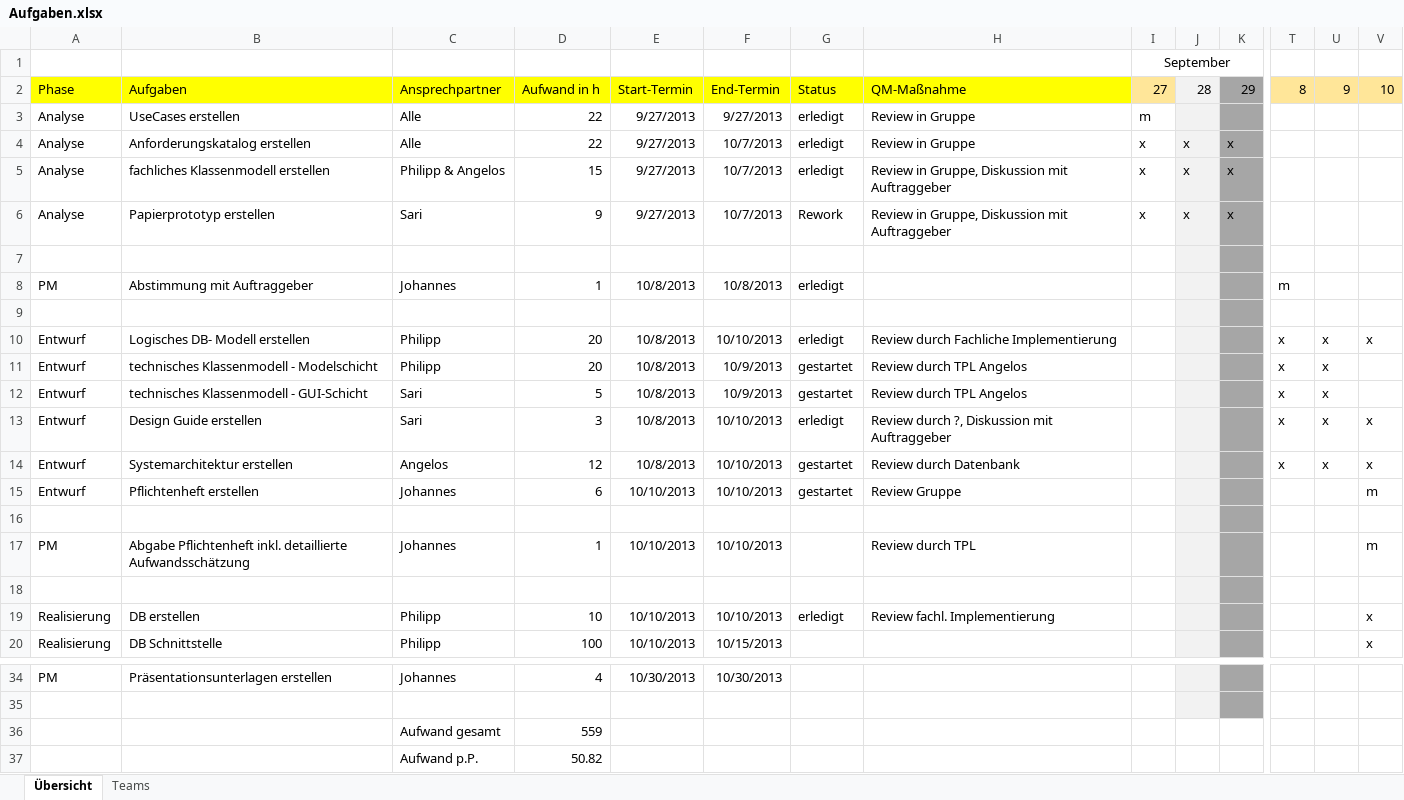
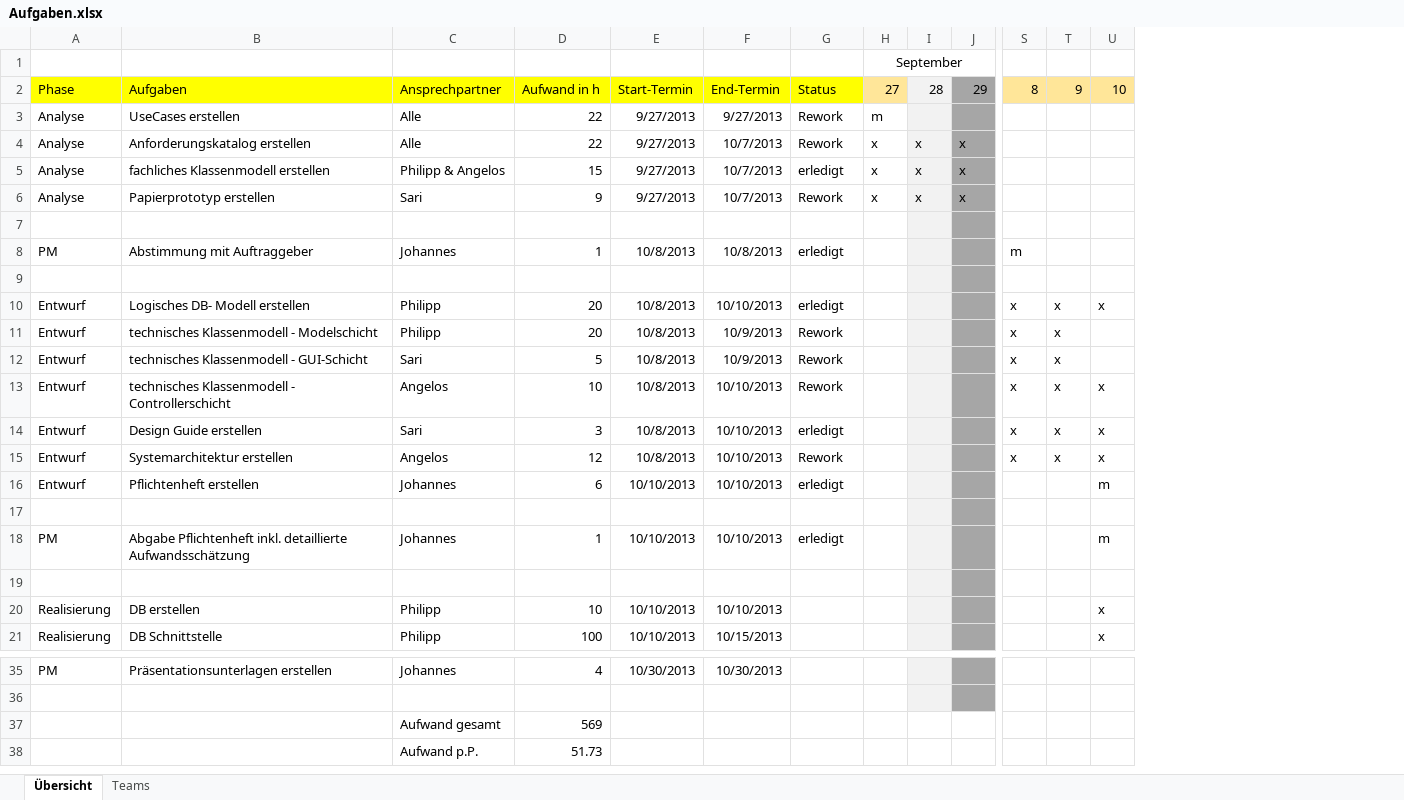
Before and after one commit to DanJoeHa/Fallstudie, an Excel workbook: Projektmanagement/Aufgaben.xlsx, sheet Übersicht, drawn as a sheet; only a part is shown, gaps mark what is left out; values as stored, in another font and other column widths than the file's, no borders; conditional formats not drawn; removed rows and columns are numbered as before the commit, all else as after; rows hold the shown columns only; the diff names each change by its address in the sheet, - before the commit and + after, or states it on an @@ line.

Commit message:
Aufgaben auf ReWork gesetzt nach Abstimmung mit Auftraggeber

```diff
--- a/Projektmanagement/Aufgaben.xlsx (sheet Übersicht)
+++ b/Projektmanagement/Aufgaben.xlsx (sheet Übersicht)
-column H, rows 2-19: QM-Maßnahme | Review in Gruppe | Review in Gruppe | Review in Gruppe, Diskussion mit Auftraggeber | Review in Gruppe, Diskussion mit Auftraggeber |  |  |  | Review durch Fachliche Implementierung | Review durch TPL Angelos | Review durch TPL Angelos | Review durch ?, Diskussion mit Auftraggeber | Review durch Datenbank | Review Gruppe |  | Review durch TPL |  | Review fachl. Implementierung
-G3:G4: erledigt
+G3:G4: Rework
-G11:G12: gestartet
+G11:G12: Rework
+row 13: Entwurf | technisches Klassenmodell - Controllerschicht | Angelos | 10 | 10/8/2013 | 10/10/2013 | Rework |  |  |  | x | x | x
-G15: gestartet
+G15: Rework
-G16: gestartet
+G16: erledigt
-G18: (empty)
+G18: erledigt
-G20: erledigt
+G20: (empty)
-D37: 559
+D37: 569
-D38: 50.82
+D38: 51.73
```
